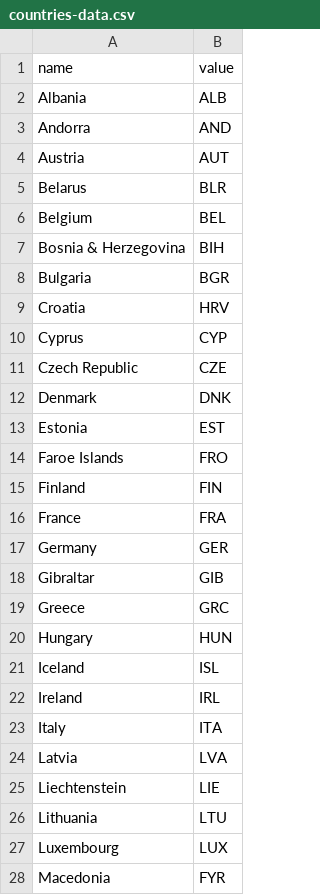
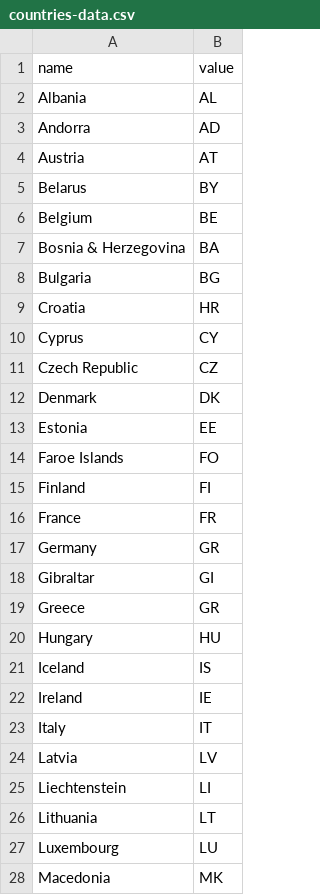
Before and after one commit to urbontaitis/cycligo-backend, a CSV file: cycligo-domain/src/main/resources/db/changelog/data/countries-data.csv, drawn as a sheet; only a part is shown; the diff covers the shown part only.

Commit message:
Updated countries value

```diff
--- a/cycligo-domain/src/main/resources/db/changelog/data/countries-data.csv
+++ b/cycligo-domain/src/main/resources/db/changelog/data/countries-data.csv
@@ -1,28 +1,28 @@
 name,value
-Albania,ALB
-Andorra,AND
-Austria,AUT
-Belarus,BLR
-Belgium,BEL
-Bosnia & Herzegovina,BIH
-Bulgaria,BGR
-Croatia,HRV
-Cyprus,CYP
-Czech Republic,CZE
-Denmark,DNK
-Estonia,EST
-Faroe Islands,FRO
-Finland,FIN
-France,FRA
-Germany,GER
-Gibraltar,GIB
-Greece,GRC
-Hungary,HUN
-Iceland,ISL
-Ireland,IRL
-Italy,ITA
-Latvia,LVA
-Liechtenstein,LIE
-Lithuania,LTU
-Luxembourg,LUX
-Macedonia,FYR
+Albania,AL
+Andorra,AD
+Austria,AT
+Belarus,BY
+Belgium,BE
+Bosnia & Herzegovina,BA
+Bulgaria,BG
+Croatia,HR
+Cyprus,CY
+Czech Republic,CZ
+Denmark,DK
+Estonia,EE
+Faroe Islands,FO
+Finland,FI
+France,FR
+Germany,GR
+Gibraltar,GI
+Greece,GR
+Hungary,HU
+Iceland,IS
+Ireland,IE
+Italy,IT
+Latvia,LV
+Liechtenstein,LI
+Lithuania,LT
+Luxembourg,LU
+Macedonia,MK
```
Also changed, not shown: 19 edited cells elsewhere in this file, 1 other file.
